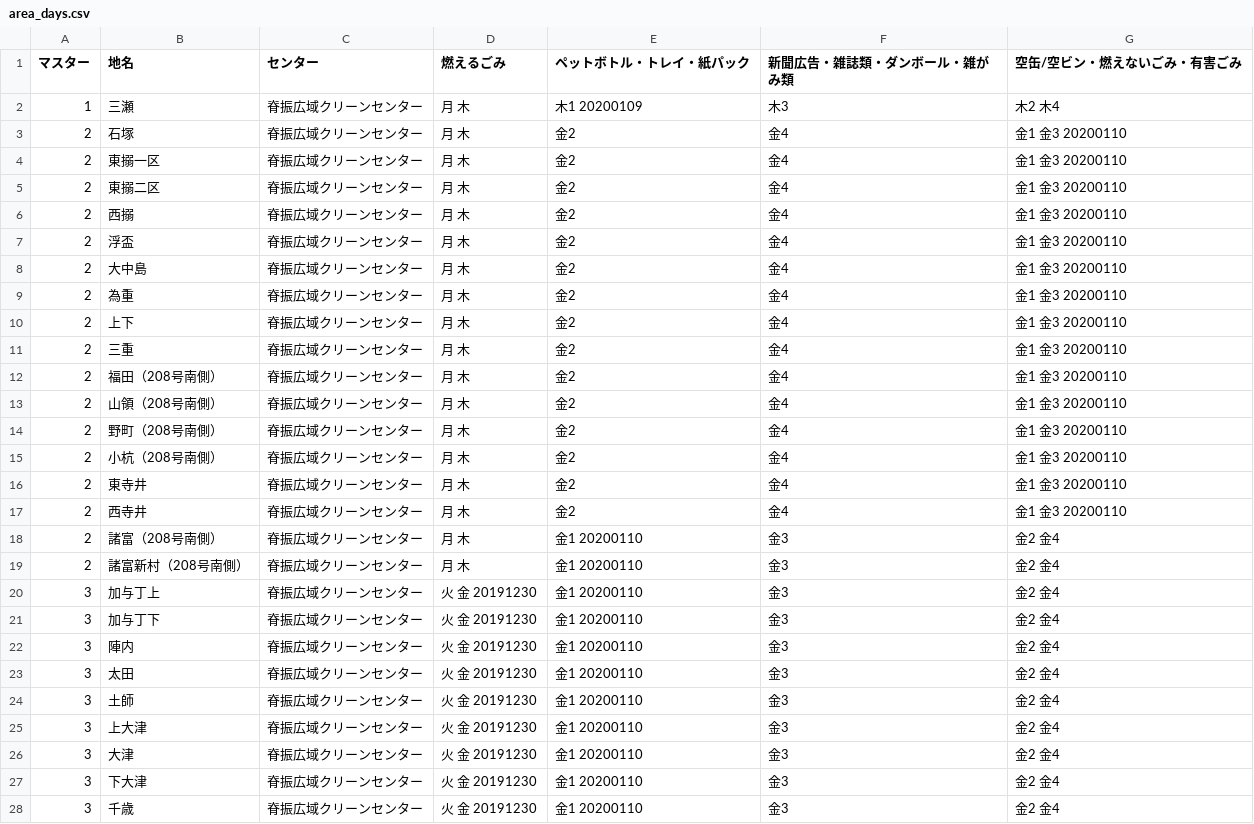
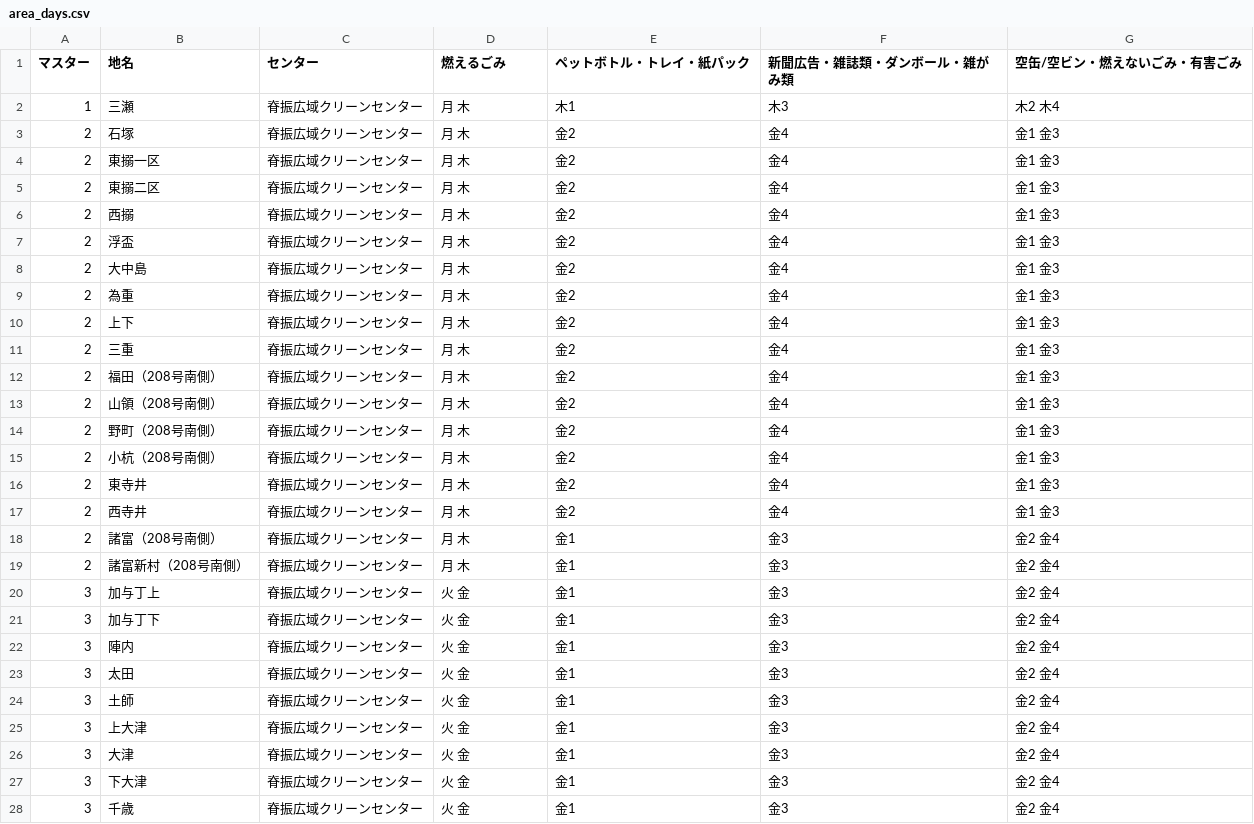
Before and after one commit to codeforsaga/5374_2, a CSV file: data/area_days.csv, drawn as a sheet; only a part is shown; the diff covers the shown part only.

Commit message:
Update area_days.csv

```diff
--- a/data/area_days.csv
+++ b/data/area_days.csv
@@ -1,28 +1,28 @@
 マスター,地名,センター,燃えるごみ,ペットボトル・トレイ・紙パック,新聞広告・雑誌類・ダンボール・雑がみ類,空缶/空ビン・燃えないごみ・有害ごみ
-1,三瀬,脊振広域クリーンセンター,月 木,木1 20200109,木3,木2 木4
-2,石塚,脊振広域クリーンセンター,月 木,金2,金4,金1 金3 20200110
-2,東搦一区,脊振広域クリーンセンター,月 木,金2,金4,金1 金3 20200110
-2,東搦二区,脊振広域クリーンセンター,月 木,金2,金4,金1 金3 20200110
-2,西搦,脊振広域クリーンセンター,月 木,金2,金4,金1 金3 20200110
-2,浮盃,脊振広域クリーンセンター,月 木,金2,金4,金1 金3 20200110
-2,大中島,脊振広域クリーンセンター,月 木,金2,金4,金1 金3 20200110
-2,為重,脊振広域クリーンセンター,月 木,金2,金4,金1 金3 20200110
-2,上下,脊振広域クリーンセンター,月 木,金2,金4,金1 金3 20200110
-2,三重,脊振広域クリーンセンター,月 木,金2,金4,金1 金3 20200110
-2,福田（208号南側）,脊振広域クリーンセンター,月 木,金2,金4,金1 金3 20200110
-2,山領（208号南側）,脊振広域クリーンセンター,月 木,金2,金4,金1 金3 20200110
-2,野町（208号南側）,脊振広域クリーンセンター,月 木,金2,金4,金1 金3 20200110
-2,小杭（208号南側）,脊振広域クリーンセンター,月 木,金2,金4,金1 金3 20200110
-2,東寺井,脊振広域クリーンセンター,月 木,金2,金4,金1 金3 20200110
-2,西寺井,脊振広域クリーンセンター,月 木,金2,金4,金1 金3 20200110
-2,諸富（208号南側）,脊振広域クリーンセンター,月 木,金1 20200110,金3,金2 金4
-2,諸富新村（208号南側）,脊振広域クリーンセンター,月 木,金1 20200110,金3,金2 金4
-3,加与丁上,脊振広域クリーンセンター,火 金 20191230,金1 20200110,金3,金2 金4
-3,加与丁下,脊振広域クリーンセンター,火 金 20191230,金1 20200110,金3,金2 金4
-3,陣内,脊振広域クリーンセンター,火 金 20191230,金1 20200110,金3,金2 金4
-3,太田,脊振広域クリーンセンター,火 金 20191230,金1 20200110,金3,金2 金4
-3,土師,脊振広域クリーンセンター,火 金 20191230,金1 20200110,金3,金2 金4
-3,上大津,脊振広域クリーンセンター,火 金 20191230,金1 20200110,金3,金2 金4
-3,大津,脊振広域クリーンセンター,火 金 20191230,金1 20200110,金3,金2 金4
-3,下大津,脊振広域クリーンセンター,火 金 20191230,金1 20200110,金3,金2 金4
-3,千歳,脊振広域クリーンセンター,火 金 20191230,金1 20200110,金3,金2 金4
+1,三瀬,脊振広域クリーンセンター,月 木,木1,木3,木2 木4
+2,石塚,脊振広域クリーンセンター,月 木,金2,金4,金1 金3
+2,東搦一区,脊振広域クリーンセンター,月 木,金2,金4,金1 金3
+2,東搦二区,脊振広域クリーンセンター,月 木,金2,金4,金1 金3
+2,西搦,脊振広域クリーンセンター,月 木,金2,金4,金1 金3
+2,浮盃,脊振広域クリーンセンター,月 木,金2,金4,金1 金3
+2,大中島,脊振広域クリーンセンター,月 木,金2,金4,金1 金3
+2,為重,脊振広域クリーンセンター,月 木,金2,金4,金1 金3
+2,上下,脊振広域クリーンセンター,月 木,金2,金4,金1 金3
+2,三重,脊振広域クリーンセンター,月 木,金2,金4,金1 金3
+2,福田（208号南側）,脊振広域クリーンセンター,月 木,金2,金4,金1 金3
+2,山領（208号南側）,脊振広域クリーンセンター,月 木,金2,金4,金1 金3
+2,野町（208号南側）,脊振広域クリーンセンター,月 木,金2,金4,金1 金3
+2,小杭（208号南側）,脊振広域クリーンセンター,月 木,金2,金4,金1 金3
+2,東寺井,脊振広域クリーンセンター,月 木,金2,金4,金1 金3
+2,西寺井,脊振広域クリーンセンター,月 木,金2,金4,金1 金3
+2,諸富（208号南側）,脊振広域クリーンセンター,月 木,金1,金3,金2 金4
+2,諸富新村（208号南側）,脊振広域クリーンセンター,月 木,金1,金3,金2 金4
+3,加与丁上,脊振広域クリーンセンター,火 金,金1,金3,金2 金4
+3,加与丁下,脊振広域クリーンセンター,火 金,金1,金3,金2 金4
+3,陣内,脊振広域クリーンセンター,火 金,金1,金3,金2 金4
+3,太田,脊振広域クリーンセンター,火 金,金1,金3,金2 金4
+3,土師,脊振広域クリーンセンター,火 金,金1,金3,金2 金4
+3,上大津,脊振広域クリーンセンター,火 金,金1,金3,金2 金4
+3,大津,脊振広域クリーンセンター,火 金,金1,金3,金2 金4
+3,下大津,脊振広域クリーンセンター,火 金,金1,金3,金2 金4
+3,千歳,脊振広域クリーンセンター,火 金,金1,金3,金2 金4
```
Also changed, not shown: 23 edited cells elsewhere in this file.
